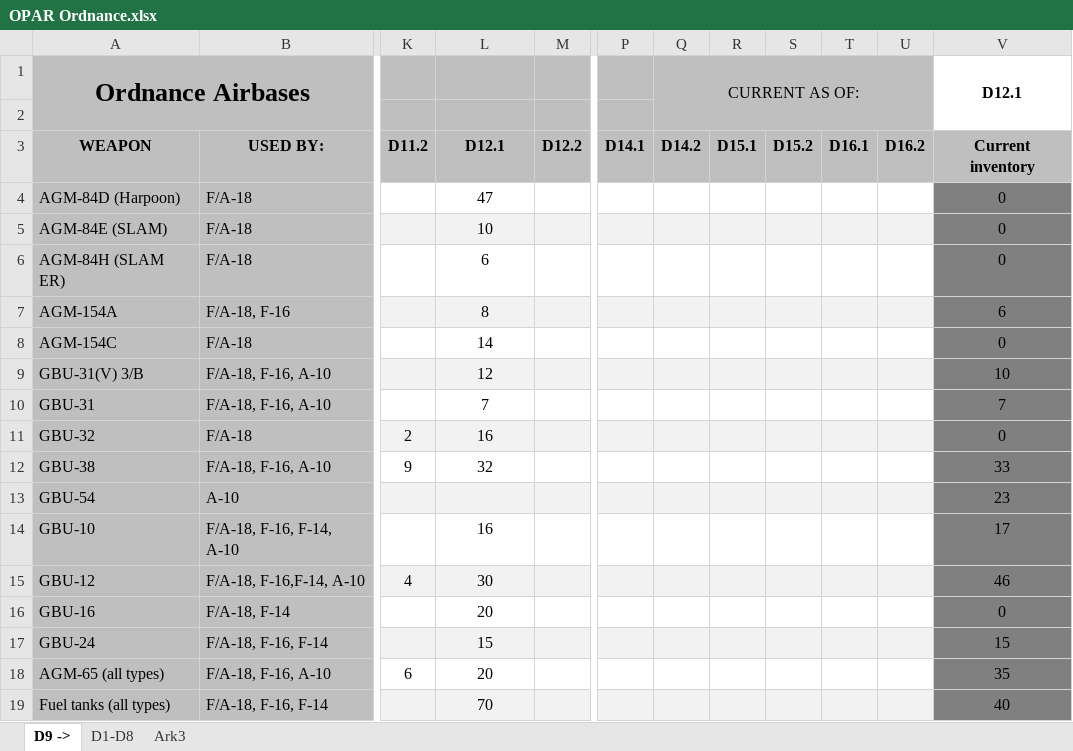
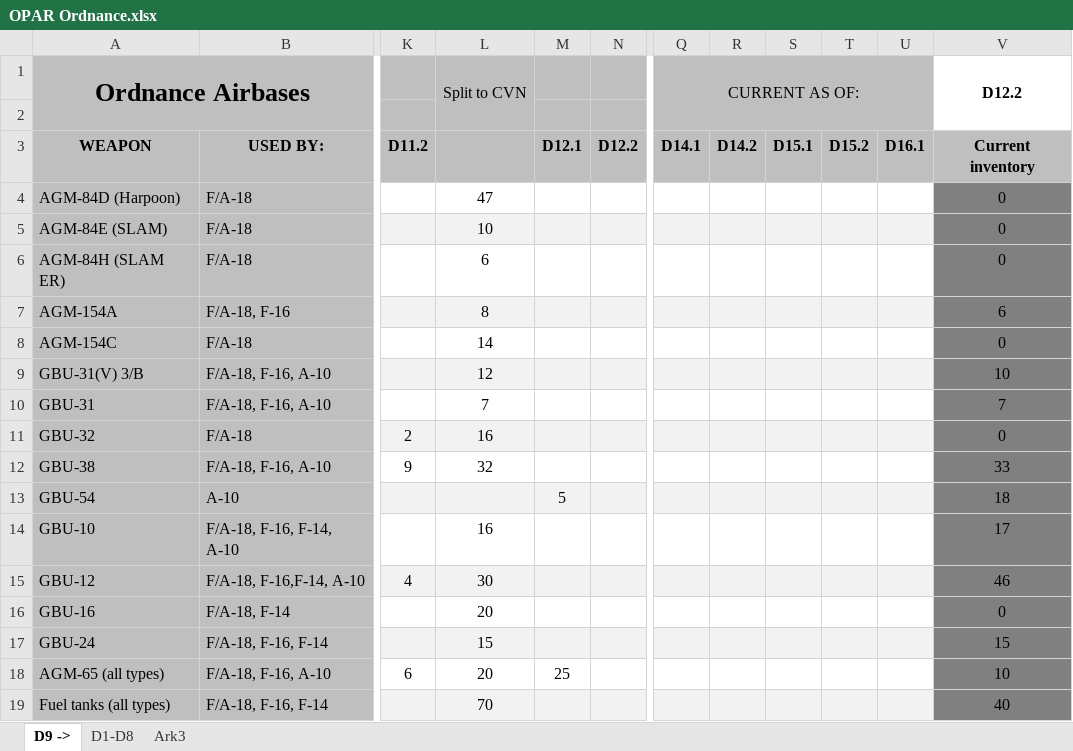
Before and after one commit to 132nd-vWing/OPAR-Brief, an Excel workbook: MISSION INFORMATION/OPAR Ordnance.xlsx, sheet D9 ->, drawn as a sheet; only a part is shown, gaps mark what is left out; values as stored, in another font and other column widths than the file's, no borders; charts and pictures not drawn; removed rows and columns are numbered as before the commit, all else as after; the diff names each change by its address in the sheet, - before the commit and + after, or states it on an @@ line.

Commit message:
chg: Updated with ordnance usage from D12.1

```diff
--- a/MISSION INFORMATION/OPAR Ordnance.xlsx (sheet D9 ->)
+++ b/MISSION INFORMATION/OPAR Ordnance.xlsx (sheet D9 ->)
+column M, rows 3-18: D12.1 |  |  |  |  |  |  |  |  |  | 5 |  |  |  |  | 25
-column U, row 3: D16.2
-L1: (empty)
+L1: Split to CVN
+L1:L2 merged
-Q1: (empty)
+Q1: CURRENT AS OF:
+Q1:U2 merged
-R1: CURRENT AS OF:
+R1: (empty)
-Q1:U2 merged
-V1: D12.1
+V1: D12.2
-L3 (Split to CVN): D12.1
+L3 (Split to CVN): (empty)
-V13 (D12.2): 23
+V13 (D12.2): 18
-V18 (D12.2): 35
+V18 (D12.2): 10
```
Also changed, not shown: charts or pictures, MISSION INFORMATION/OPAR Ordnance CVN.xlsx, 2 other files.
